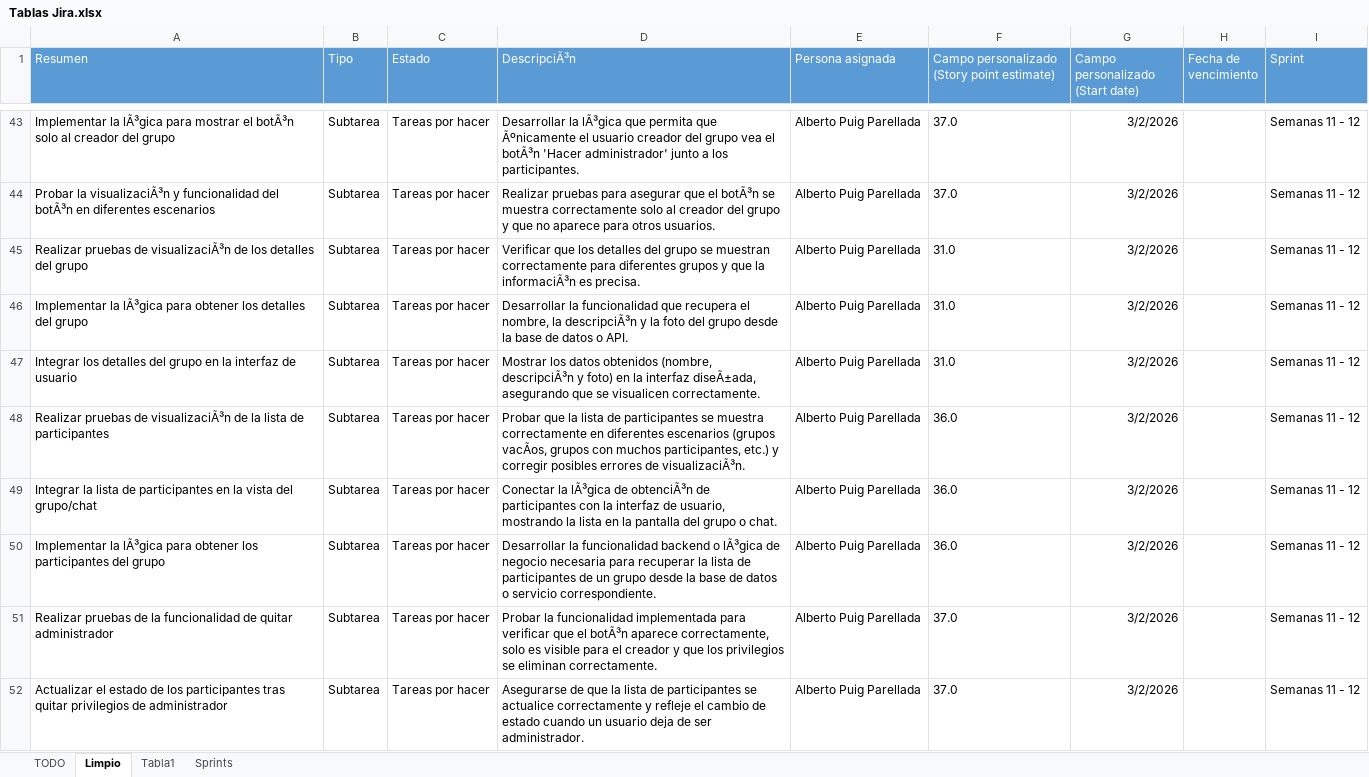
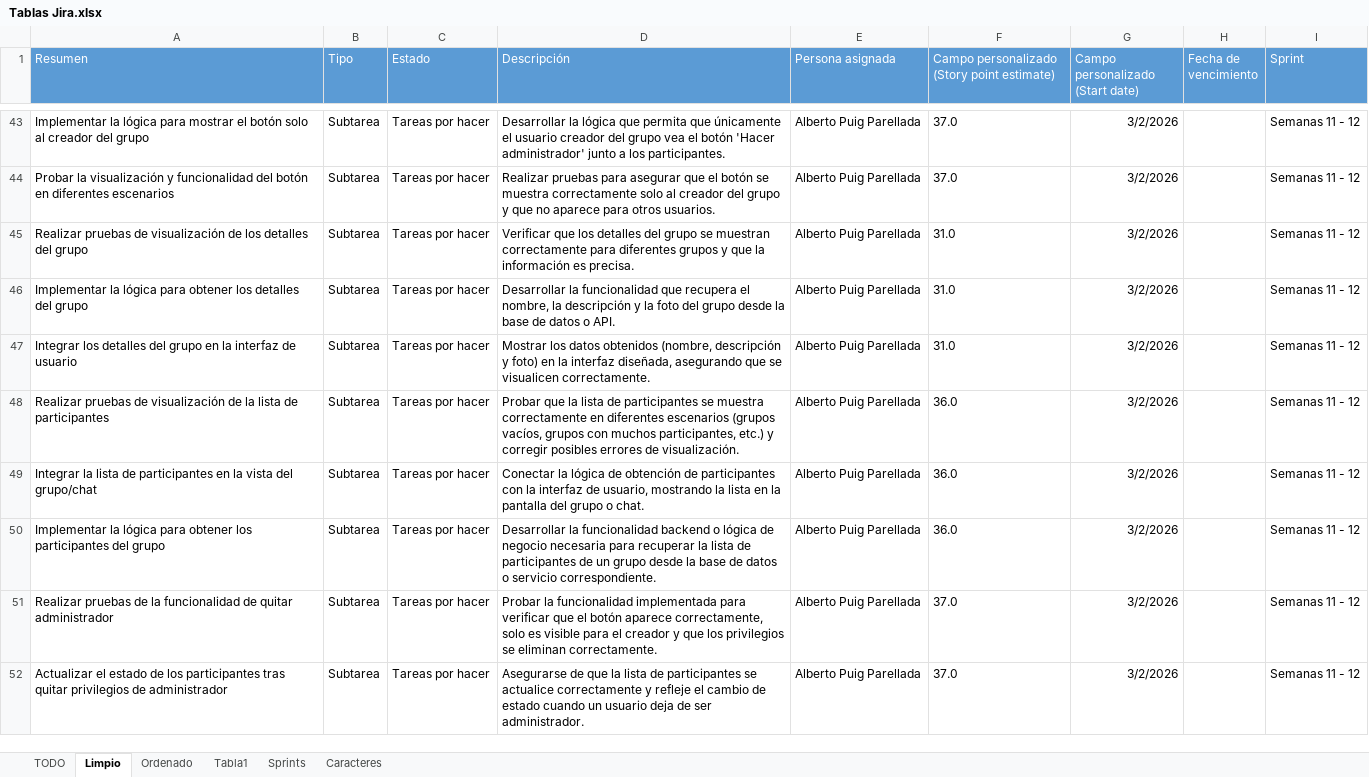
Before and after one commit to appgp05/2-DAW, an Excel workbook: Proyecto Intermodular/Jira/Tablas Jira.xlsx, sheet Limpio, drawn as a sheet; only a part is shown, gaps mark what is left out; values as stored, in another font and other column widths than the file's, no borders; the diff covers the shown part only; the diff names each change by its address in the sheet, - before the commit and + after, or states it on an @@ line.

```diff
--- a/Proyecto Intermodular/Jira/Tablas Jira.xlsx (sheet Limpio)
+++ b/Proyecto Intermodular/Jira/Tablas Jira.xlsx (sheet Limpio)
+sheet tab: Ordenado
+sheet tab: Caracteres
-D1: DescripciÃ³n
+D1: Descripción
-A43 (Resumen): Implementar la lÃ³gica para mostrar el botÃ³n solo al…
+A43 (Resumen): Implementar la lógica para mostrar el botón solo al…
-D43 (Descripción): Desarrollar la lÃ³gica que permita que Ãºnicamente el usuario creador del grupo vea el botÃ³n 'Hacer administrador'…
+D43 (Descripción): Desarrollar la lógica que permita que únicamente el usuario creador del grupo vea el botón 'Hacer administrador'…
-A44 (Resumen): Probar la visualizaciÃ³n y funcionalidad del botÃ³n en diferentes…
+A44 (Resumen): Probar la visualización y funcionalidad del botón en diferentes…
-D44 (Descripción): …que el botÃ³n se muestra…
+D44 (Descripción): …que el botón se muestra…
-A45 (Resumen): …pruebas de visualizaciÃ³n de los…
+A45 (Resumen): …pruebas de visualización de los…
-D45 (Descripción): …que la informaciÃ³n es precisa.
+D45 (Descripción): …que la información es precisa.
-A46 (Resumen): Implementar la lÃ³gica para obtener…
+A46 (Resumen): Implementar la lógica para obtener…
-D46 (Descripción): …nombre, la descripciÃ³n y la…
+D46 (Descripción): …nombre, la descripción y la…
-D47 (Descripción): …obtenidos (nombre, descripciÃ³n y foto) en la interfaz diseÃ±ada, asegurando que…
+D47 (Descripción): …obtenidos (nombre, descripción y foto) en la interfaz diseñada, asegurando que…
-A48 (Resumen): …pruebas de visualizaciÃ³n de la…
+A48 (Resumen): …pruebas de visualización de la…
-D48 (Descripción): …escenarios (grupos vacÃos, grupos con muchos participantes, etc.) y corregir posibles errores de visualizaciÃ³n.
+D48 (Descripción): …escenarios (grupos vacíos, grupos con muchos participantes, etc.) y corregir posibles errores de visualización.
-D49 (Descripción): Conectar la lÃ³gica de obtenciÃ³n de participantes…
+D49 (Descripción): Conectar la lógica de obtención de participantes…
-A50 (Resumen): Implementar la lÃ³gica para obtener…
+A50 (Resumen): Implementar la lógica para obtener…
-D50 (Descripción): …backend o lÃ³gica de negocio…
+D50 (Descripción): …backend o lógica de negocio…
-D51 (Descripción): …que el botÃ³n aparece correctamente,…
+D51 (Descripción): …que el botón aparece correctamente,…
```
Also changed, not shown: 662 edited cells elsewhere in this sheet, sheet TODO, sheet Tabla1.
